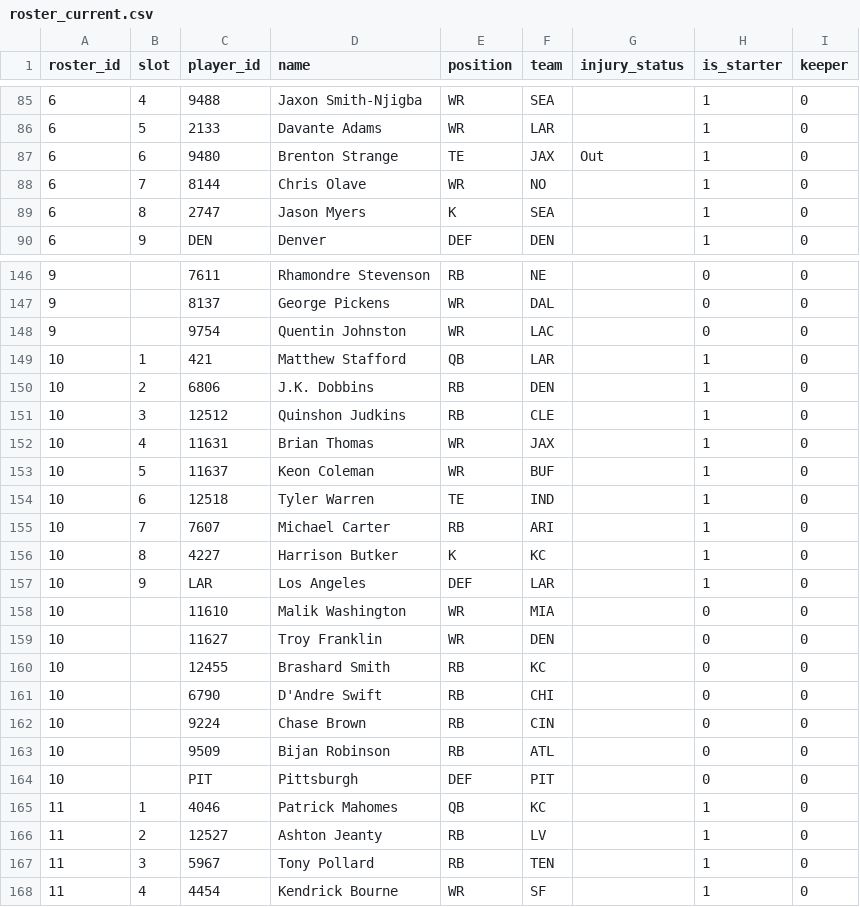
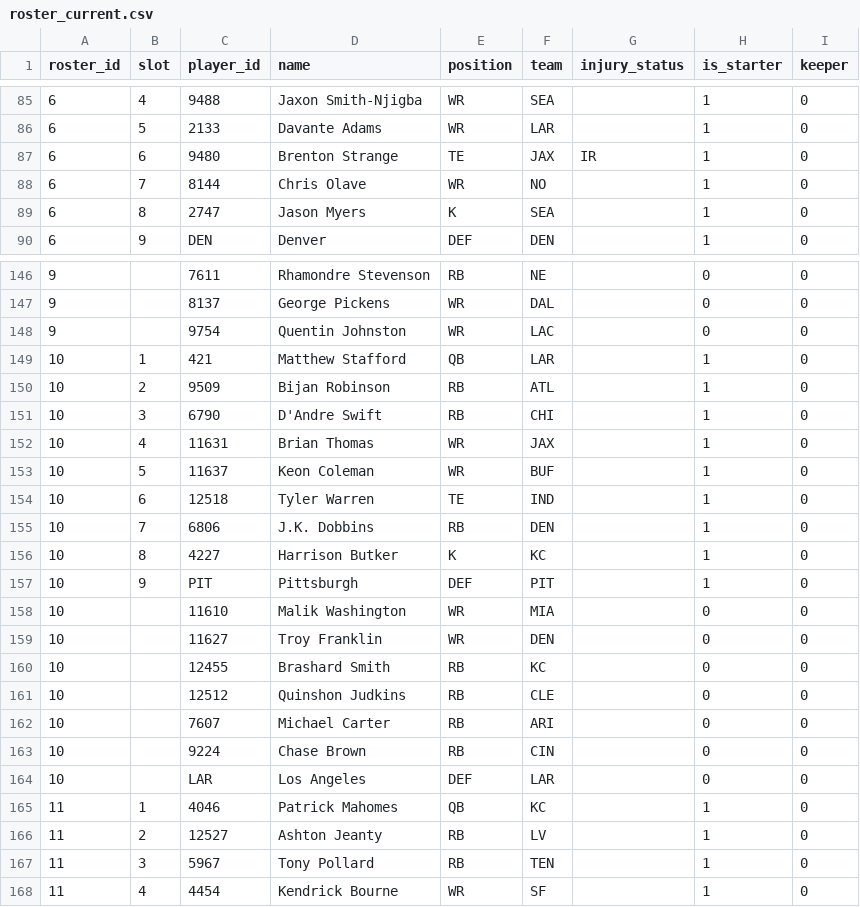
Before and after one commit to MichaelRyanJr/SleeperAgent, a CSV file: docs/league_1265837618587762688_auto/roster_current.csv, drawn as a sheet; only a part is shown, gaps mark what is left out.

```diff
--- a/docs/league_1265837618587762688_auto/roster_current.csv
+++ b/docs/league_1265837618587762688_auto/roster_current.csv
@@ -86,3 +86,3 @@ roster_id,slot,player_id,name,position,team,injury_status,is_starter,keeper
 6,5,2133,Davante Adams,WR,LAR,,1,0
-6,6,9480,Brenton Strange,TE,JAX,Out,1,0
+6,6,9480,Brenton Strange,TE,JAX,IR,1,0
 6,7,8144,Chris Olave,WR,NO,,1,0
@@ -149,4 +149,4 @@ roster_id,slot,player_id,name,position,team,injury_status,is_starter,keeper
 10,1,421,Matthew Stafford,QB,LAR,,1,0
-10,2,6806,J.K. Dobbins,RB,DEN,,1,0
-10,3,12512,Quinshon Judkins,RB,CLE,,1,0
+10,2,9509,Bijan Robinson,RB,ATL,,1,0
+10,3,6790,D'Andre Swift,RB,CHI,,1,0
 10,4,11631,Brian Thomas,WR,JAX,,1,0
@@ -154,5 +154,5 @@ roster_id,slot,player_id,name,position,team,injury_status,is_starter,keeper
 10,6,12518,Tyler Warren,TE,IND,,1,0
-10,7,7607,Michael Carter,RB,ARI,,1,0
+10,7,6806,J.K. Dobbins,RB,DEN,,1,0
 10,8,4227,Harrison Butker,K,KC,,1,0
-10,9,LAR,Los Angeles,DEF,LAR,,1,0
+10,9,PIT,Pittsburgh,DEF,PIT,,1,0
 10,,11610,Malik Washington,WR,MIA,,0,0
@@ -160,6 +160,6 @@ roster_id,slot,player_id,name,position,team,injury_status,is_starter,keeper
 10,,12455,Brashard Smith,RB,KC,,0,0
-10,,6790,D'Andre Swift,RB,CHI,,0,0
+10,,12512,Quinshon Judkins,RB,CLE,,0,0
+10,,7607,Michael Carter,RB,ARI,,0,0
 10,,9224,Chase Brown,RB,CIN,,0,0
-10,,9509,Bijan Robinson,RB,ATL,,0,0
-10,,PIT,Pittsburgh,DEF,PIT,,0,0
+10,,LAR,Los Angeles,DEF,LAR,,0,0
 11,1,4046,Patrick Mahomes,QB,KC,,1,0
```
Also changed, not shown: docs/league_1181689020258160640_auto/roster_current.csv, docs/league_1181689020258160640_auto/teams.csv, 15 other files.
